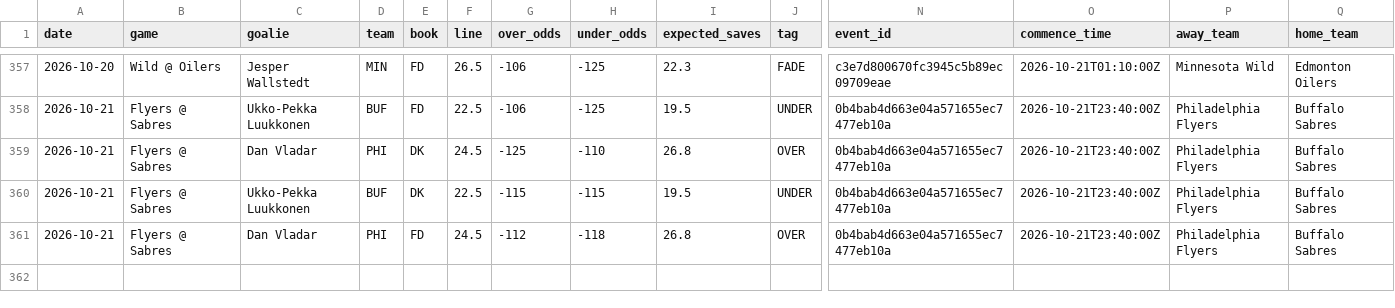
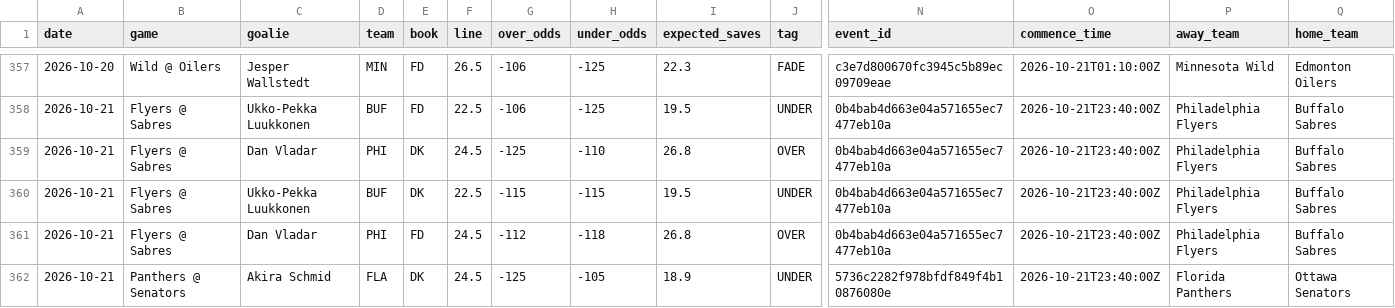
Before and after one commit to phumbad-lab/nhl-saves-alerts, a CSV file: picks.csv, drawn as a sheet; only a part is shown, gaps mark what is left out; rows hold the shown columns only; the diff names each change by its address in the sheet, - before the commit and + after, or states it on an @@ line.

```diff
--- a/picks.csv
+++ b/picks.csv
+row 362: 2026-10-21 | Panthers @ Senators | Akira Schmid | FLA | DK | 24.5 | -125 | -105 | 18.9 | UNDER | 5736c2282f978bfdf849f4b10876080e | 2026-10-21T23:40:00Z | Florida Panthers | Ottawa Senators
```
Also changed, not shown: 1 other file.
